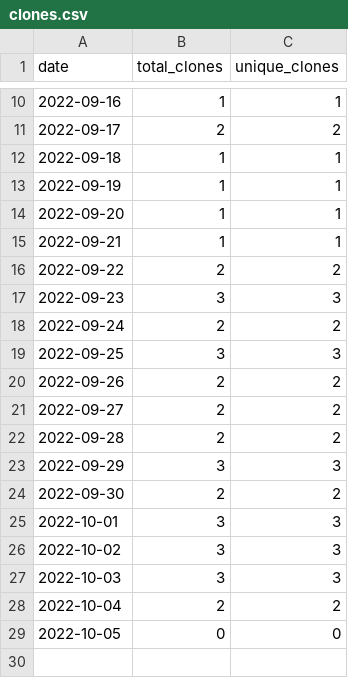
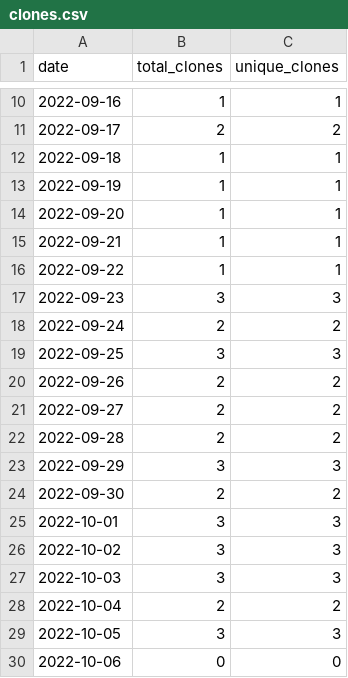
Before and after one commit to MatthewBentz/Comp5970, a CSV file: .traffic/clones.csv, drawn as a sheet; only a part is shown, gaps mark what is left out.

Commit message:
Updating repository traffic graph

```diff
--- a/.traffic/clones.csv
+++ b/.traffic/clones.csv
@@ -15,3 +15,3 @@ date,total_clones,unique_clones
 2022-09-21,1,1
-2022-09-22,2,2
+2022-09-22,1,1
 2022-09-23,3,3
@@ -28,2 +28,3 @@ date,total_clones,unique_clones
 2022-10-04,2,2
-2022-10-05,0,0
+2022-10-05,3,3
+2022-10-06,0,0
```
Also changed, not shown: .traffic/views.csv, 3 other files.
